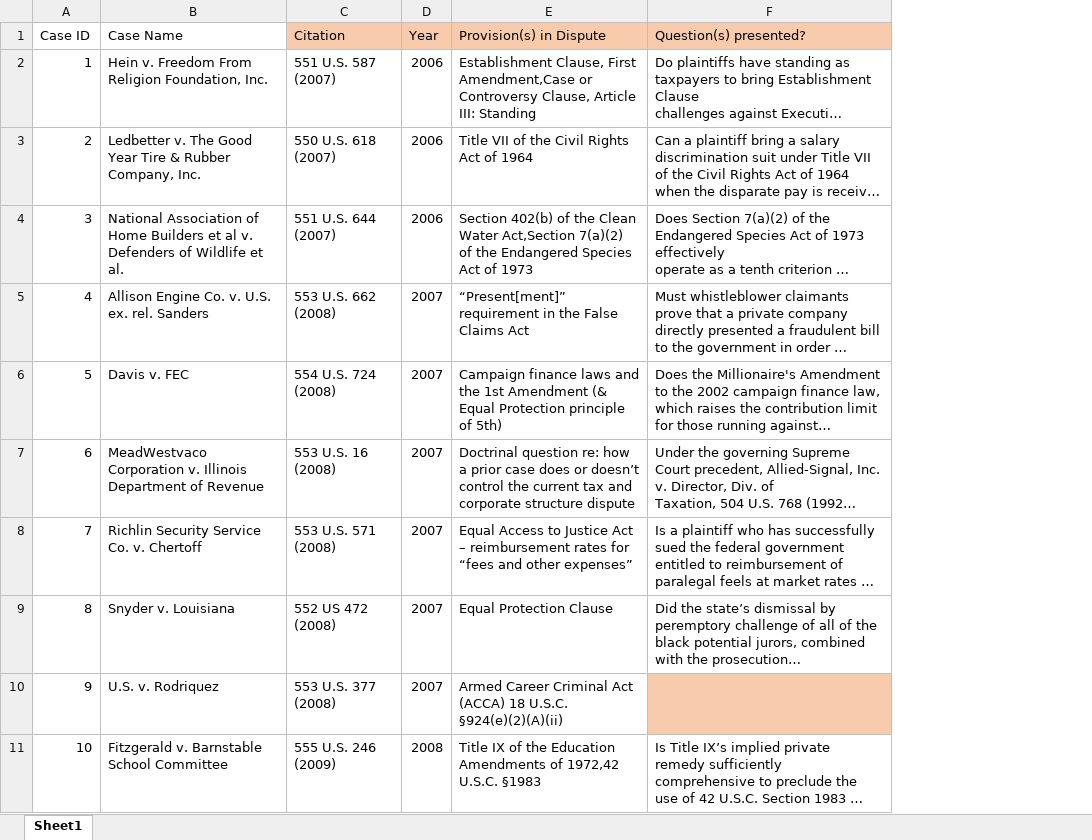
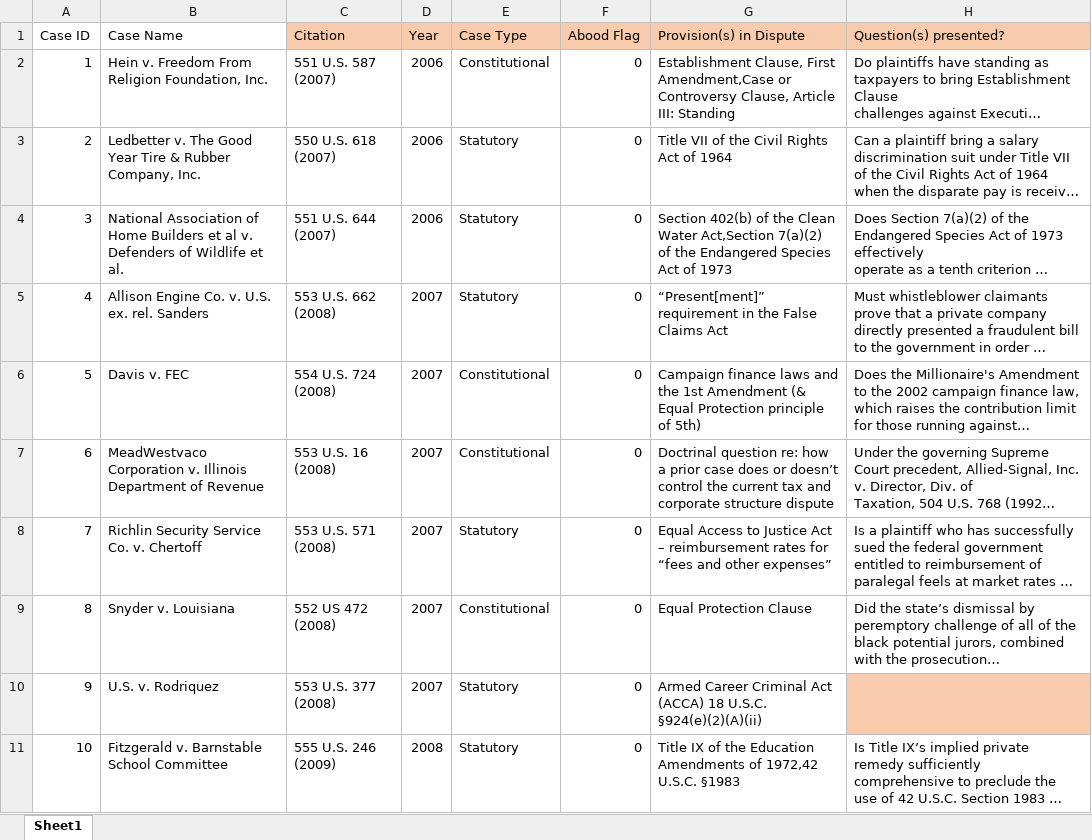
Before and after one commit to catherinedparnell/alito-research, an Excel workbook: AlitoDataset.xlsx, sheet Sheet1, drawn as a sheet; only a part is shown; long unchanged cells end in …; values as stored, in another font and other column widths than the file's, no borders; the diff names each change by its address in the sheet, - before the commit and + after, or states it on an @@ line.

```diff
--- a/AlitoDataset.xlsx (sheet Sheet1)
+++ b/AlitoDataset.xlsx (sheet Sheet1)
+column E (Case Type), rows 2-11: Constitutional | Statutory | Statutory | Statutory | Constitutional | Constitutional | Statutory | Constitutional | Statutory | Statutory
+column F (Abood Flag), rows 2-11: all 0
```
Also changed, not shown: 1 other file.
